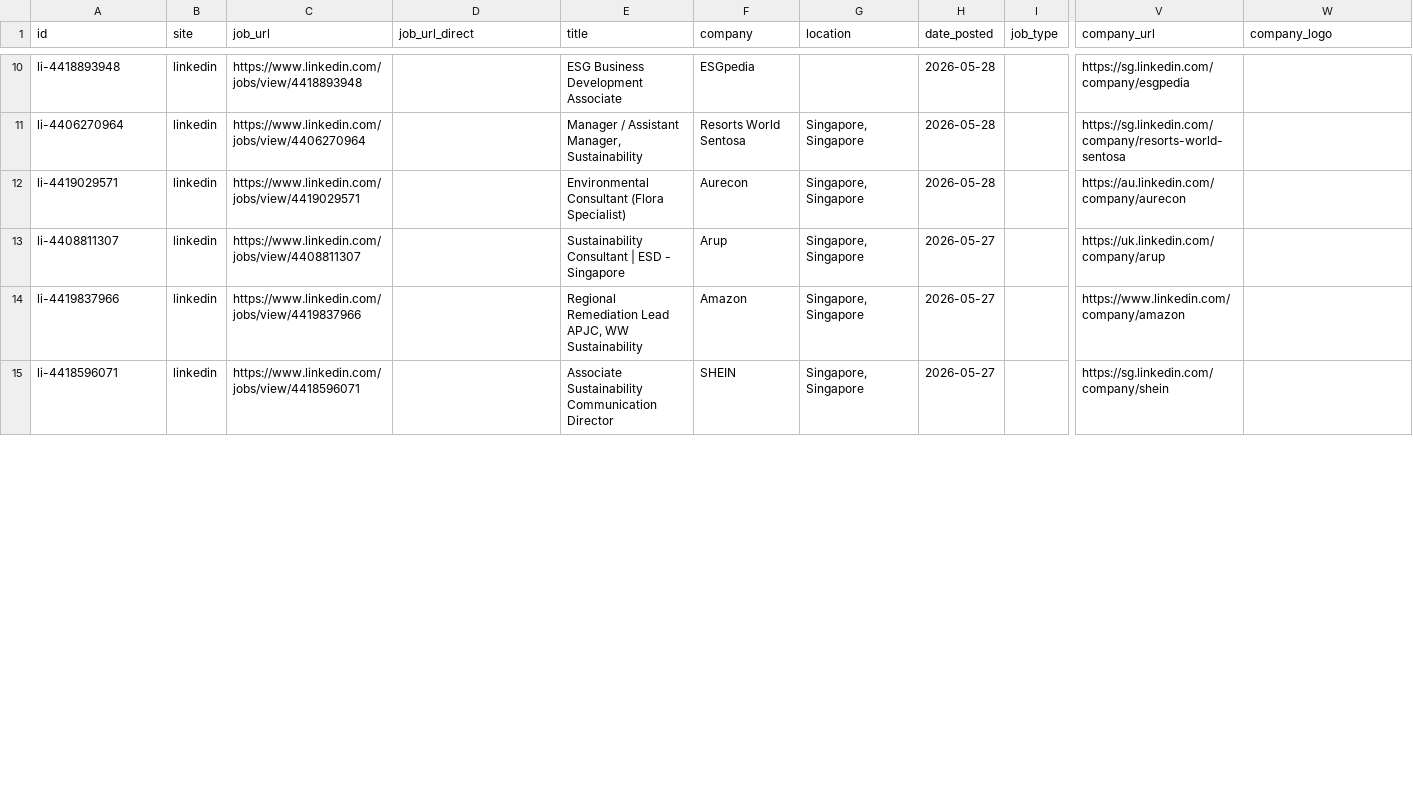
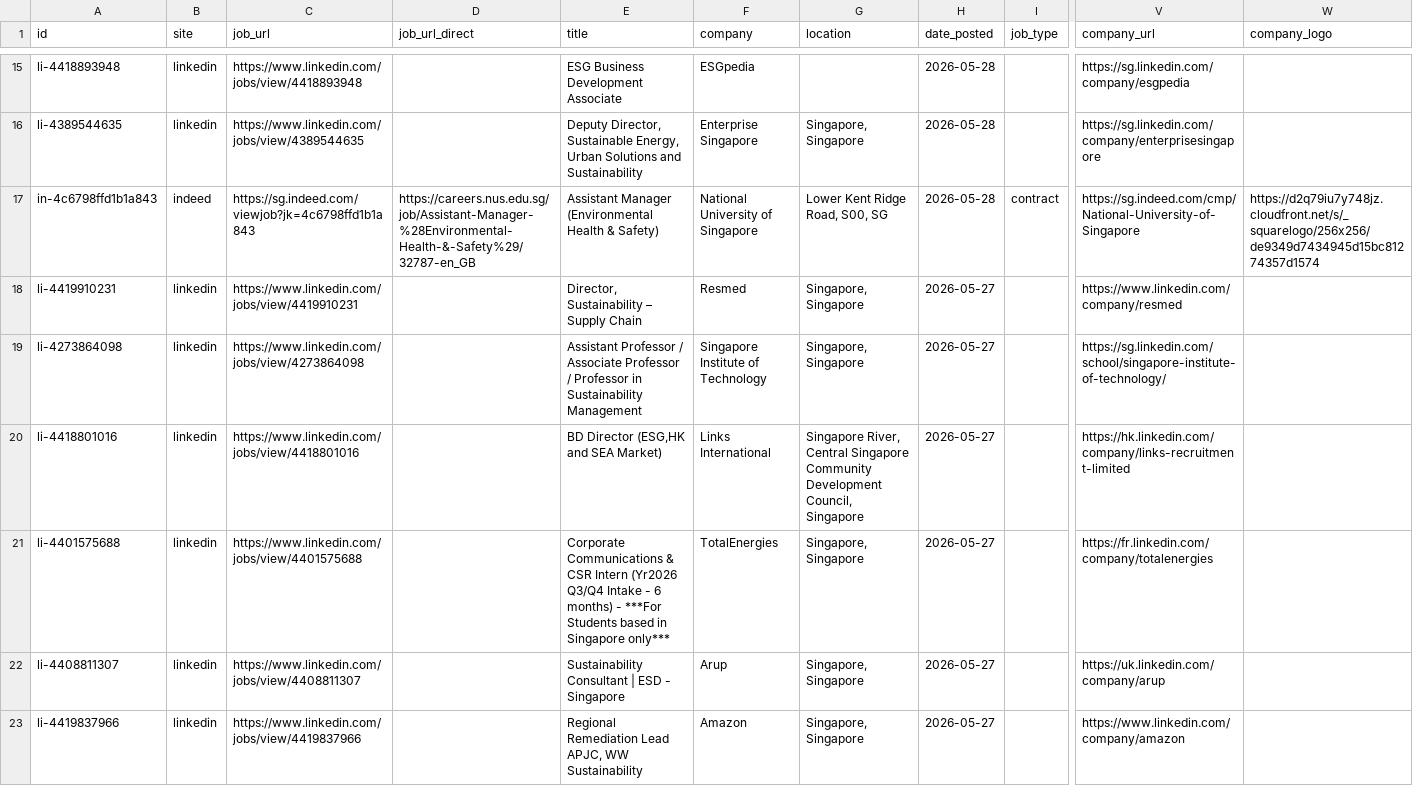
Before and after one commit to phyllispp/impact-jobs, a CSV file: singapore_core_impact_jobs.csv, drawn as a sheet; only a part is shown, gaps mark what is left out; removed rows and columns are numbered as before the commit, all else as after; rows hold the shown columns only; the diff covers the shown part only; the diff names each change by its address in the sheet, - before the commit and + after, or states it on an @@ line.

```diff
--- a/singapore_core_impact_jobs.csv
+++ b/singapore_core_impact_jobs.csv
-A16 (id): li-4406270964
+A16 (id): li-4389544635
-C16 (job_url): https://www.linkedin.com/jobs/view/4406270964
+C16 (job_url): https://www.linkedin.com/jobs/view/4389544635
-E16 (title): Manager / Assistant Manager, Sustainability
+E16 (title): Deputy Director, Sustainable Energy, Urban Solutions and Sustainability
-F16 (company): Resorts World Sentosa
+F16 (company): Enterprise Singapore
-V16 (company_url): https://sg.linkedin.com/company/resorts-world-sentosa
+V16 (company_url): https://sg.linkedin.com/company/enterprisesingapore
+row 17: in-4c6798ffd1b1a843 | indeed | https://sg.indeed.com/viewjob?jk=4c6798ffd1b1a843 | https://careers.nus.edu.sg/job/Assistant-Manager-%28Environmental-Health-&-Safety%29/32787-en_GB | Assistant Manager (Environmental Health & Safety) | National University of Singapore | Lower Kent Ridge Road, S00, SG | 2026-05-28 | contract | https://sg.indeed.com/cmp/National-University-of-Singapore | https://d2q79iu7y748jz.cloudfront.net/s/_squarelogo/256x256/de9349d7434945d15bc81274357d1574
-A18 (id): li-4419029571
+A18 (id): li-4419910231
-C18 (job_url): https://www.linkedin.com/jobs/view/4419029571
+C18 (job_url): https://www.linkedin.com/jobs/view/4419910231
-E18 (title): Environmental Consultant (Flora Specialist)
+E18 (title): Director, Sustainability – Supply Chain
-F18 (company): Aurecon
+F18 (company): Resmed
-H18 (date_posted): 2026-05-28
+H18 (date_posted): 2026-05-27
-V18 (company_url): https://au.linkedin.com/company/aurecon
+V18 (company_url): https://www.linkedin.com/company/resmed
@@ row 18 moved to row 19: li-4273864098 @@
@@ row 17 moved to row 20: li-4418801016 @@
+row 21: li-4401575688 | linkedin | https://www.linkedin.com/jobs/view/4401575688 |  | Corporate Communications & CSR Intern (Yr2026 Q3/Q4 Intake - 6 months) - ***For Students based in Singapore only*** | TotalEnergies | Singapore, Singapore | 2026-05-27 |  | https://fr.linkedin.com/company/totalenergies
-row 15: li-4418596071 | linkedin | https://www.linkedin.com/jobs/view/4418596071 |  | Associate Sustainability Communication Director | SHEIN | Singapore, Singapore | 2026-05-27 |  | https://sg.linkedin.com/company/shein
```
Also changed, not shown: 7 added rows, 3 removed rows, 3 moved rows and 5 edited cells elsewhere in this file, 1 other file.
